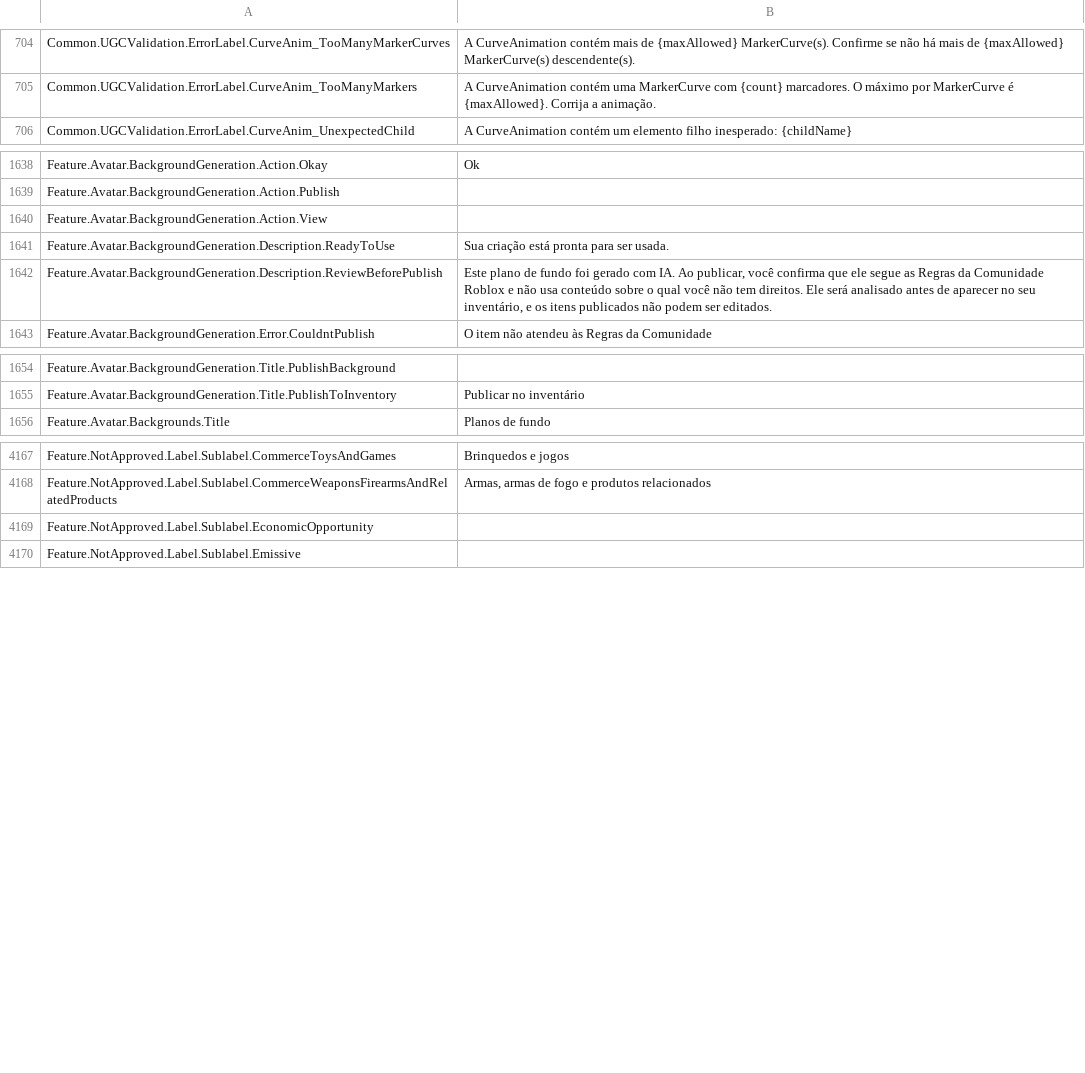
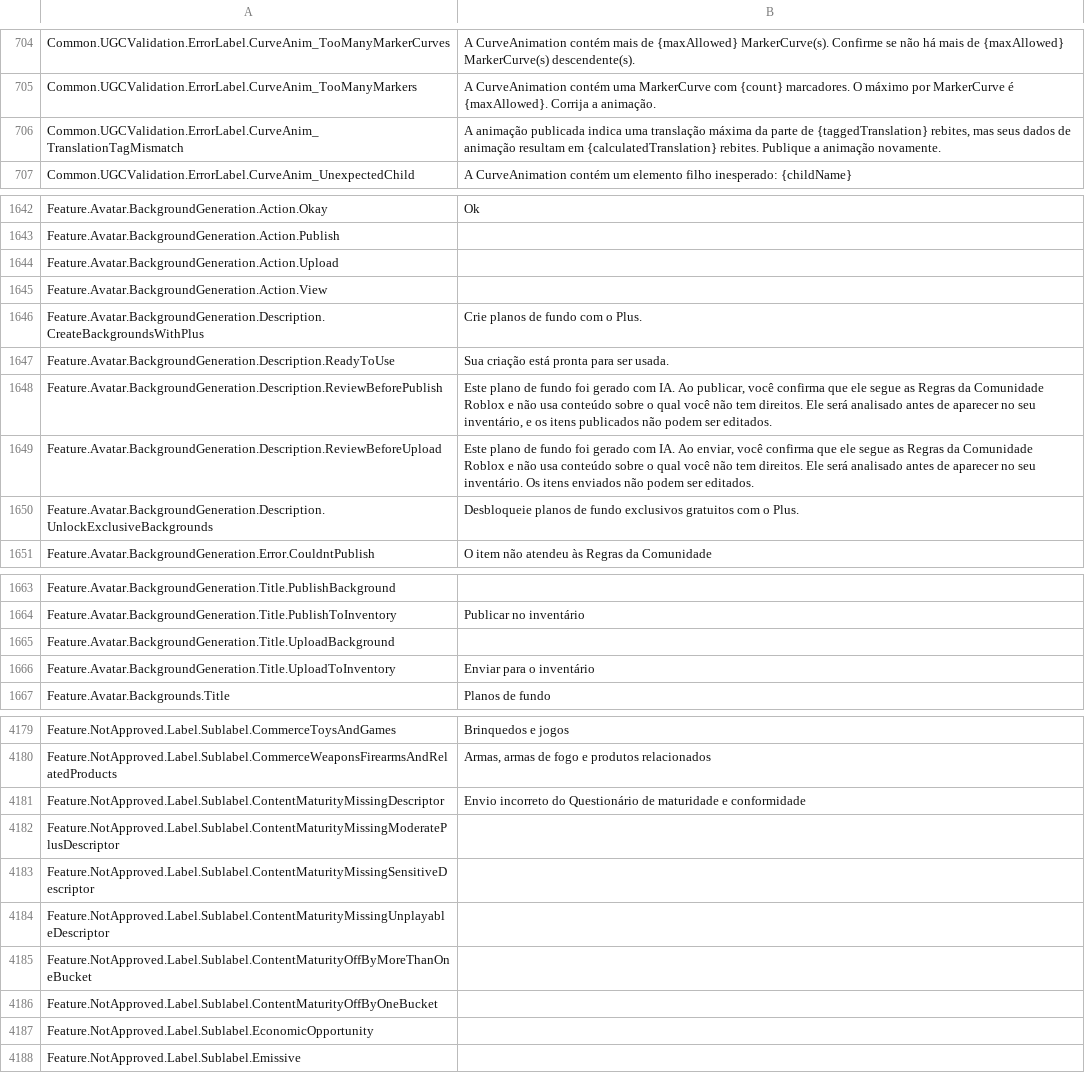
Before and after one commit to EliCauvert/Roblox-Datamining, a CSV file: UniversalApp/Locales/Common/pt-br.csv, drawn as a sheet; only a part is shown, gaps mark what is left out; the diff covers the shown part only.

Commit message:
UniversalApp (12554)

```diff
--- a/UniversalApp/Locales/Common/pt-br.csv
+++ b/UniversalApp/Locales/Common/pt-br.csv
@@ -720,2 +720,3 @@ Common.UGCValidation.ErrorLabel.CurveAnim_TooManyMarkerCurves,A CurveAnimation c
 Common.UGCValidation.ErrorLabel.CurveAnim_TooManyMarkers,A CurveAnimation contém uma MarkerCurve com {count} marcadores. O máximo por MarkerCurve é {maxAllowed}. Corrija a animação.
+Common.UGCValidation.ErrorLabel.CurveAnim_TranslationTagMismatch,"A animação publicada indica uma translação máxima da parte de {taggedTranslation} rebites, mas seus dados de animação resultam em {calculatedTranslation} rebites. Publique a animação novamente."
 Common.UGCValidation.ErrorLabel.CurveAnim_UnexpectedChild,A CurveAnimation contém um elemento filho inesperado: {childName}
@@ -1660,5 +1664,9 @@ Feature.Avatar.BackgroundGeneration.Action.Okay,Ok
 Feature.Avatar.BackgroundGeneration.Action.Publish,
+Feature.Avatar.BackgroundGeneration.Action.Upload,
 Feature.Avatar.BackgroundGeneration.Action.View,
+Feature.Avatar.BackgroundGeneration.Description.CreateBackgroundsWithPlus,Crie planos de fundo com o Plus.
 Feature.Avatar.BackgroundGeneration.Description.ReadyToUse,Sua criação está pronta para ser usada.
 Feature.Avatar.BackgroundGeneration.Description.ReviewBeforePublish,"Este plano de fundo foi gerado com IA. Ao publicar, você confirma que ele segue as Regras da Comunidade Roblox e não usa conteúdo sobre o qual você não tem direitos. Ele será analisado antes de aparecer no seu inventário, e os itens publicados não podem ser editados."
+Feature.Avatar.BackgroundGeneration.Description.ReviewBeforeUpload,"Este plano de fundo foi gerado com IA. Ao enviar, você confirma que ele segue as Regras da Comunidade Roblox e não usa conteúdo sobre o qual você não tem direitos. Ele será analisado antes de aparecer no seu inventário. Os itens enviados não podem ser editados."
+Feature.Avatar.BackgroundGeneration.Description.UnlockExclusiveBackgrounds,Desbloqueie planos de fundo exclusivos gratuitos com o Plus.
 Feature.Avatar.BackgroundGeneration.Error.CouldntPublish,O item não atendeu às Regras da Comunidade
@@ -1676,2 +1685,4 @@ Feature.Avatar.BackgroundGeneration.Title.PublishBackground,
 Feature.Avatar.BackgroundGeneration.Title.PublishToInventory,Publicar no inventário
+Feature.Avatar.BackgroundGeneration.Title.UploadBackground,
+Feature.Avatar.BackgroundGeneration.Title.UploadToInventory,Enviar para o inventário
 Feature.Avatar.Backgrounds.Title,Planos de fundo
@@ -4233,2 +4245,8 @@ Feature.NotApproved.Label.Sublabel.CommerceToysAndGames,Brinquedos e jogos
 Feature.NotApproved.Label.Sublabel.CommerceWeaponsFirearmsAndRelatedProducts,"Armas, armas de fogo e produtos relacionados"
+Feature.NotApproved.Label.Sublabel.ContentMaturityMissingDescriptor,Envio incorreto do Questionário de maturidade e conformidade
+Feature.NotApproved.Label.Sublabel.ContentMaturityMissingModeratePlusDescriptor,
+Feature.NotApproved.Label.Sublabel.ContentMaturityMissingSensitiveDescriptor,
+Feature.NotApproved.Label.Sublabel.ContentMaturityMissingUnplayableDescriptor,
+Feature.NotApproved.Label.Sublabel.ContentMaturityOffByMoreThanOneBucket,
+Feature.NotApproved.Label.Sublabel.ContentMaturityOffByOneBucket,
 Feature.NotApproved.Label.Sublabel.EconomicOpportunity,
```
Also changed, not shown: 7 added rows and 3 edited cells elsewhere in this file, UniversalApp/Locales/Common/hi-in.csv, UniversalApp/Locales/Common/ja-jp.csv, 17 other files.
